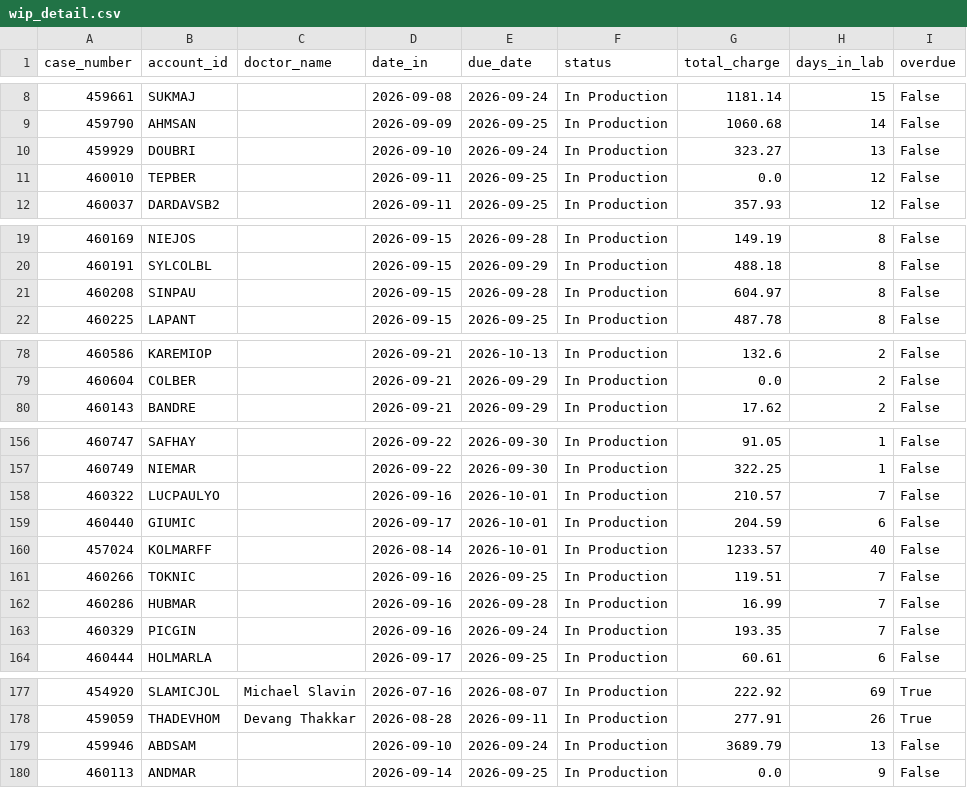
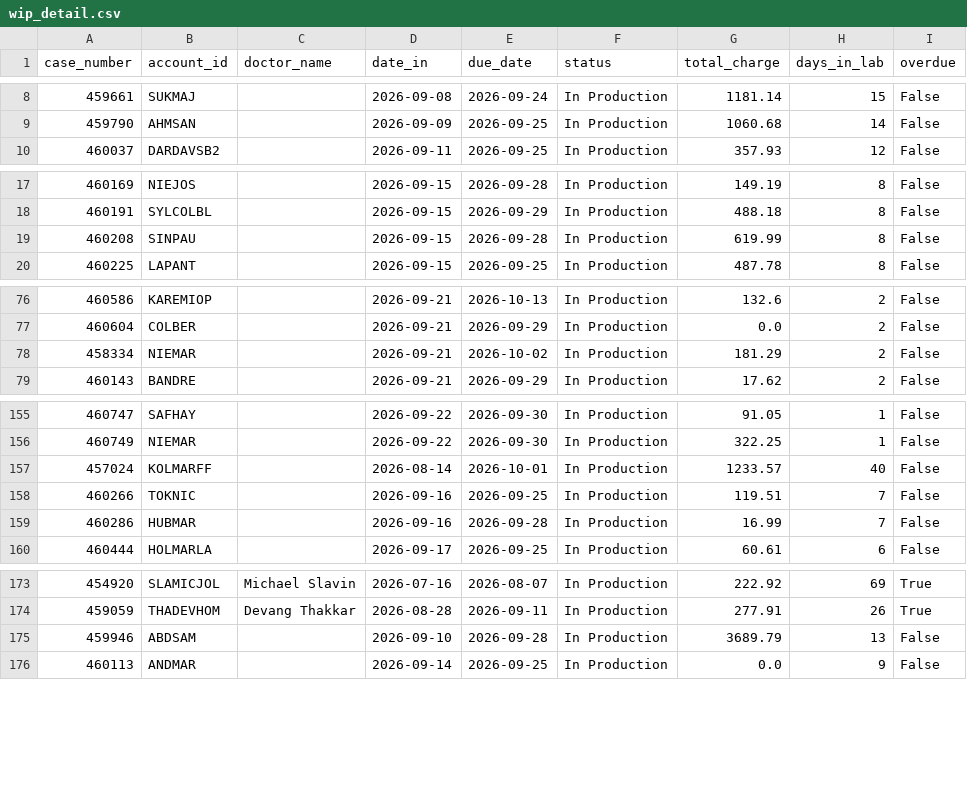
Before and after one commit to danulaszek-bit/artistic-dental-portal, a CSV file: cache/latest/wip_detail.csv, drawn as a sheet; only a part is shown, gaps mark what is left out.

Commit message:
Auto-update data 2026-09-23

```diff
--- a/cache/latest/wip_detail.csv
+++ b/cache/latest/wip_detail.csv
@@ -9,4 +9,2 @@ case_number,account_id,doctor_name,date_in,due_date,status,total_charge,days_in_
 459790,AHMSAN,,2026-09-09,2026-09-25,In Production,1060.68,14,False
-459929,DOUBRI,,2026-09-10,2026-09-24,In Production,323.27,13,False
-460010,TEPBER,,2026-09-11,2026-09-25,In Production,0.0,12,False
 460037,DARDAVSB2,,2026-09-11,2026-09-25,In Production,357.93,12,False
@@ -20,3 +18,3 @@ case_number,account_id,doctor_name,date_in,due_date,status,total_charge,days_in_
 460191,SYLCOLBL,,2026-09-15,2026-09-29,In Production,488.18,8,False
-460208,SINPAU,,2026-09-15,2026-09-28,In Production,604.97,8,False
+460208,SINPAU,,2026-09-15,2026-09-28,In Production,619.99,8,False
 460225,LAPANT,,2026-09-15,2026-09-25,In Production,487.78,8,False
@@ -79,2 +77,3 @@ case_number,account_id,doctor_name,date_in,due_date,status,total_charge,days_in_
 460604,COLBER,,2026-09-21,2026-09-29,In Production,0.0,2,False
+458334,NIEMAR,,2026-09-21,2026-10-02,In Production,181.29,2,False
 460143,BANDRE,,2026-09-21,2026-09-29,In Production,17.62,2,False
@@ -157,4 +156,2 @@ case_number,account_id,doctor_name,date_in,due_date,status,total_charge,days_in_
 460749,NIEMAR,,2026-09-22,2026-09-30,In Production,322.25,1,False
-460322,LUCPAULYO,,2026-09-16,2026-10-01,In Production,210.57,7,False
-460440,GIUMIC,,2026-09-17,2026-10-01,In Production,204.59,6,False
 457024,KOLMARFF,,2026-08-14,2026-10-01,In Production,1233.57,40,False
@@ -162,3 +159,2 @@ case_number,account_id,doctor_name,date_in,due_date,status,total_charge,days_in_
 460286,HUBMAR,,2026-09-16,2026-09-28,In Production,16.99,7,False
-460329,PICGIN,,2026-09-16,2026-09-24,In Production,193.35,7,False
 460444,HOLMARLA,,2026-09-17,2026-09-25,In Production,60.61,6,False
@@ -178,3 +174,3 @@ case_number,account_id,doctor_name,date_in,due_date,status,total_charge,days_in_
 459059,THADEVHOM,Devang Thakkar,2026-08-28,2026-09-11,In Production,277.91,26,True
-459946,ABDSAM,,2026-09-10,2026-09-24,In Production,3689.79,13,False
+459946,ABDSAM,,2026-09-10,2026-09-28,In Production,3689.79,13,False
 460113,ANDMAR,,2026-09-14,2026-09-25,In Production,0.0,9,False
```
Also changed, not shown: cache/latest/active_accounts_30d.csv, cache/latest/monthly_sales_history.csv, 17 other files.
